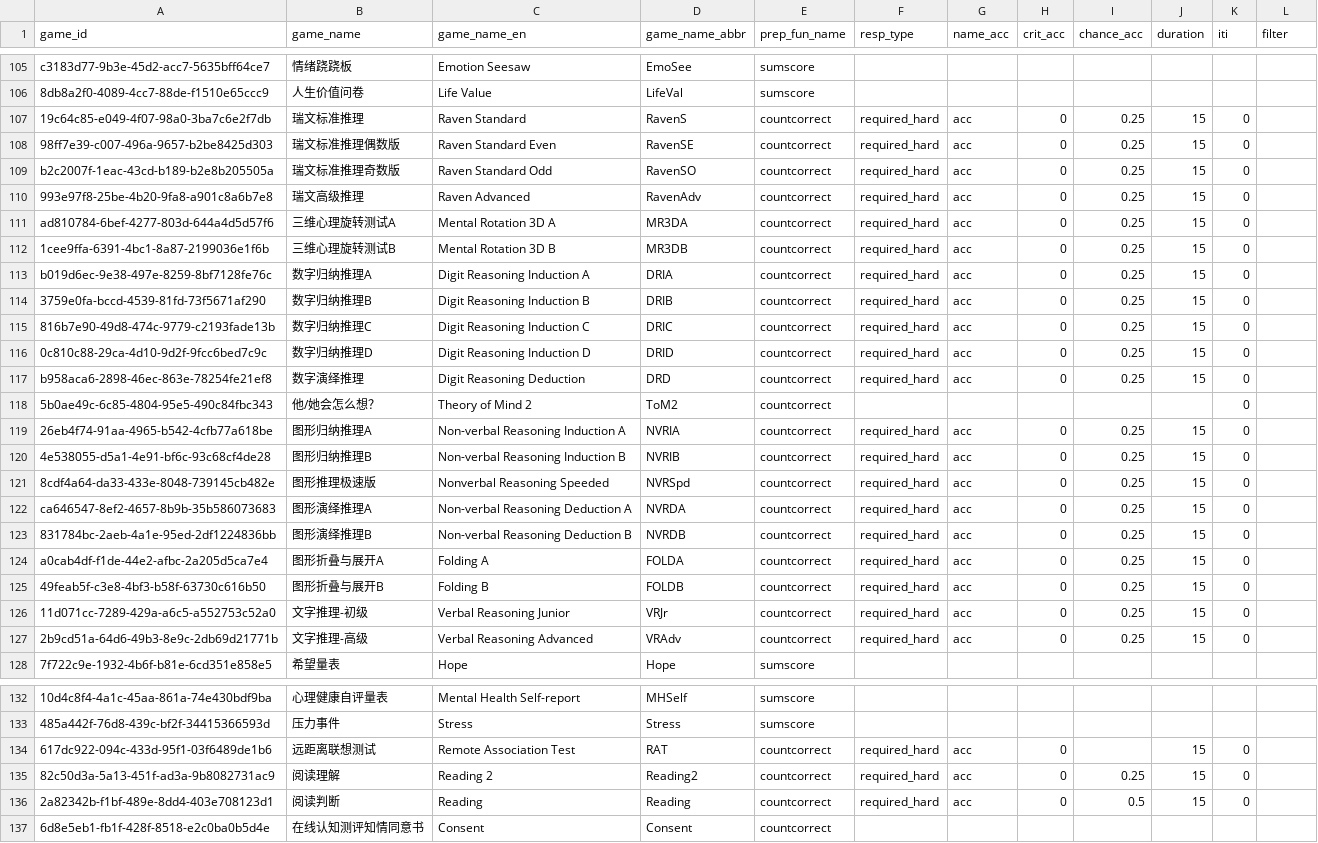
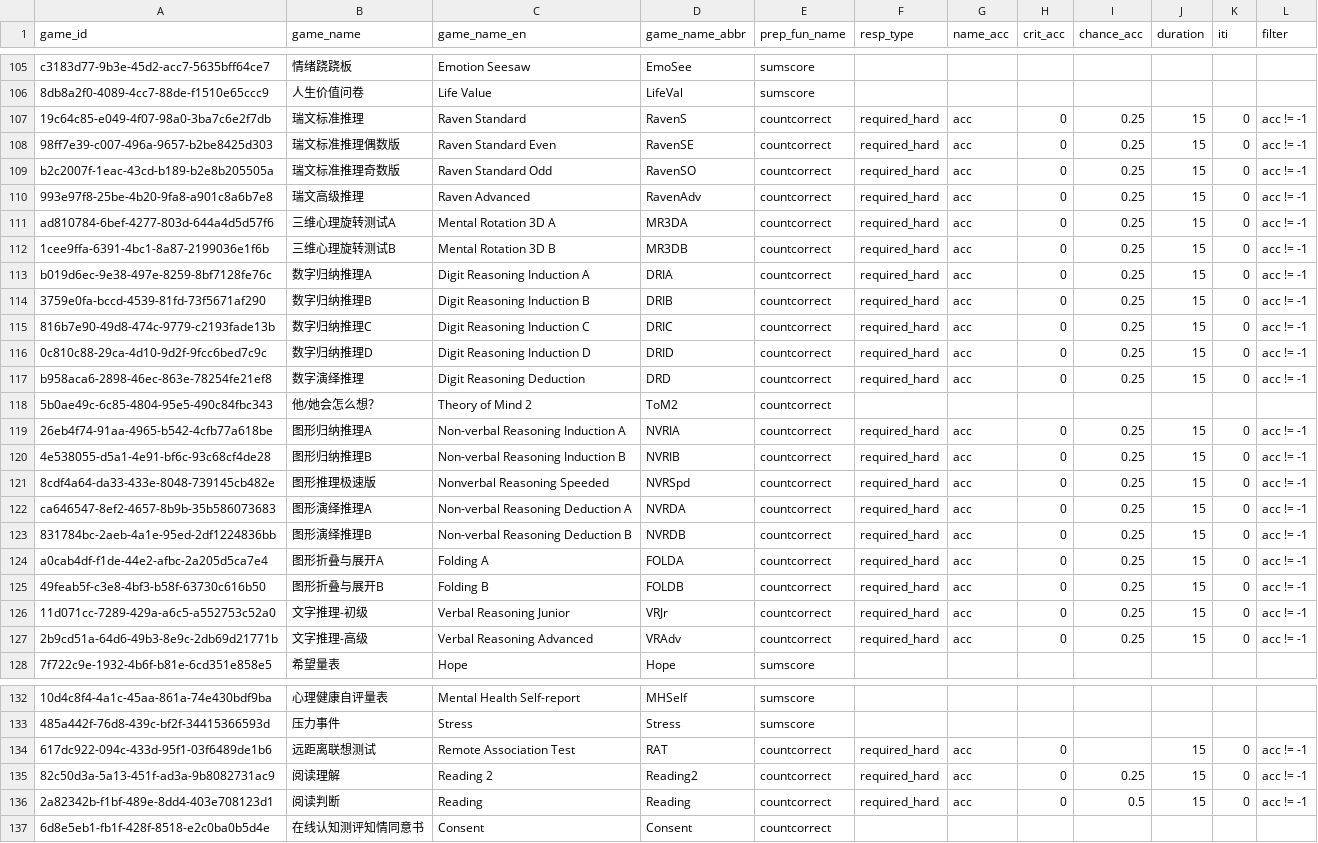
Before and after one commit to psychelzh/cogstruct-old, a CSV file: config/config_resp_metric.csv, drawn as a sheet; only a part is shown, gaps mark what is left out; the diff covers the shown part only; the diff names each change by its address in the sheet, - before the commit and + after, or states it on an @@ line.

Commit message:
🐞fix(check_resp): treat recording issue
Some tests records items not presented. Remove them before checking.

Signed-off-by: Liang Zhang <psychelzh@outlook.com>

```diff
--- a/config/config_resp_metric.csv
+++ b/config/config_resp_metric.csv
-L107:L117 (filter): (empty)
+L107:L117 (filter): acc != -1
-K118 (iti): 0
+K118 (iti): (empty)
-L119:L127 (filter): (empty)
+L119:L127 (filter): acc != -1
-L134:L136 (filter): (empty)
+L134:L136 (filter): acc != -1
```
Also changed, not shown: 8 edited cells elsewhere in this file.
